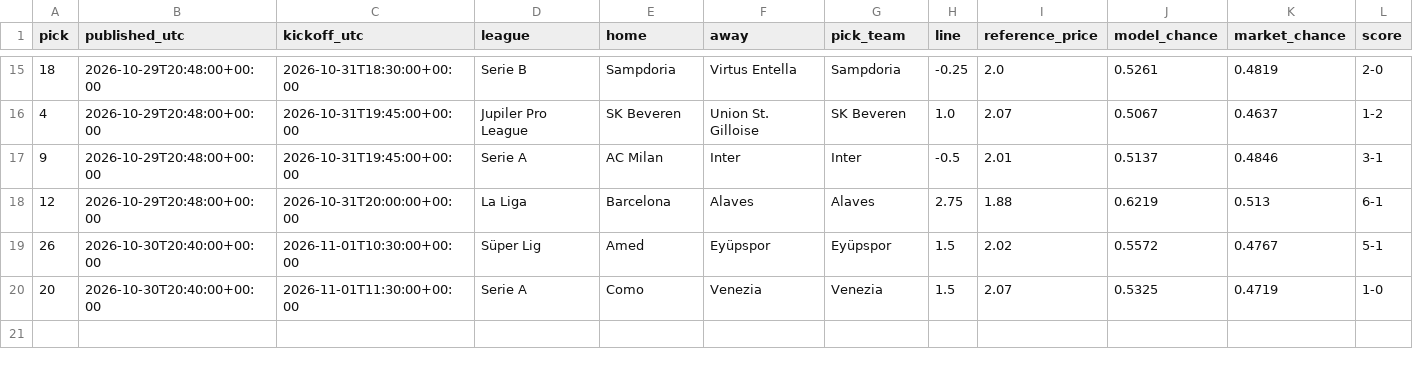
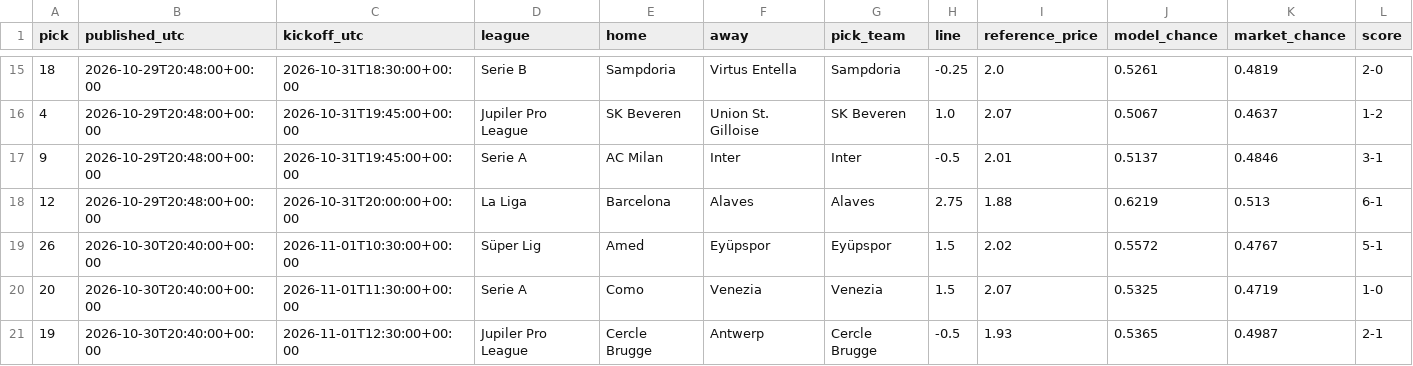
Before and after one commit to piopio314/aibootroom-site, a CSV file: data/picks.csv, drawn as a sheet; only a part is shown, gaps mark what is left out; rows hold the shown columns only; the diff names each change by its address in the sheet, - before the commit and + after, or states it on an @@ line.

Commit message:
Auto data: model 32 picks, 20 settled;

```diff
--- a/data/picks.csv
+++ b/data/picks.csv
+row 21: 19 | 2026-10-30T20:40:00+00:00 | 2026-11-01T12:30:00+00:00 | Jupiler Pro League | Cercle Brugge | Antwerp | Cercle Brugge | -0.5 | 1.93 | 0.5365 | 0.4987 | 2-1
```
Also changed, not shown: 2 other files.
